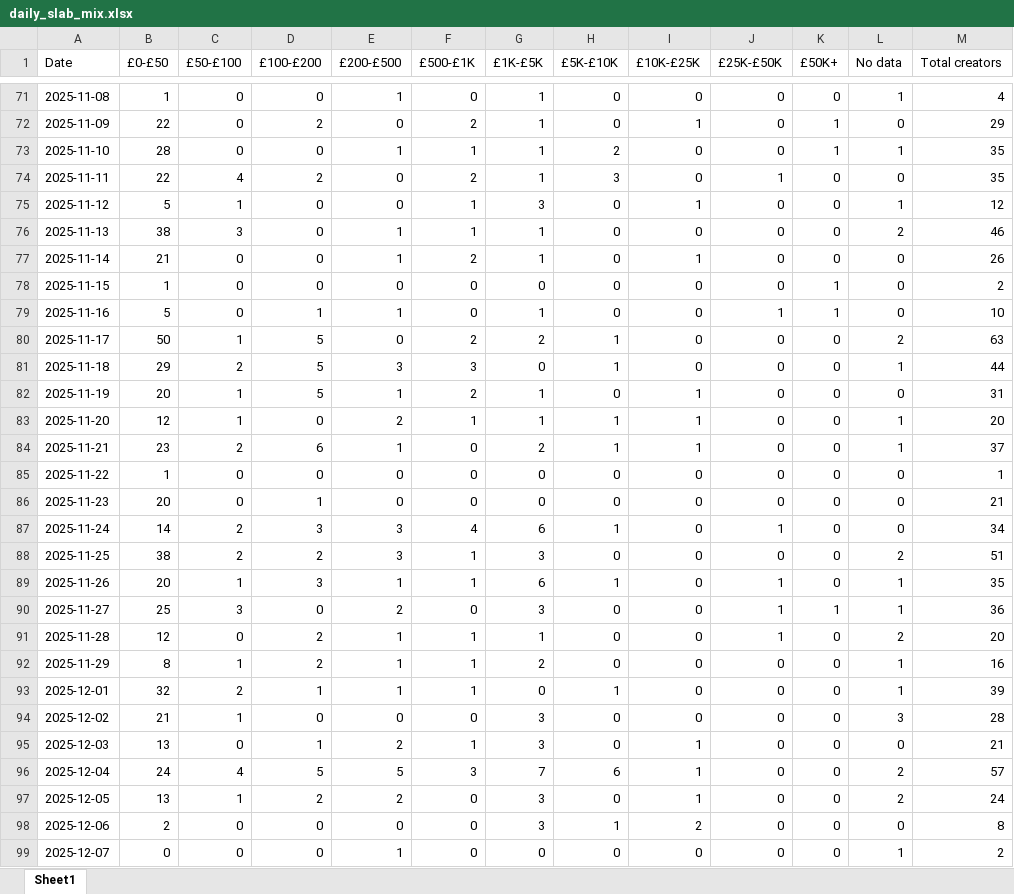
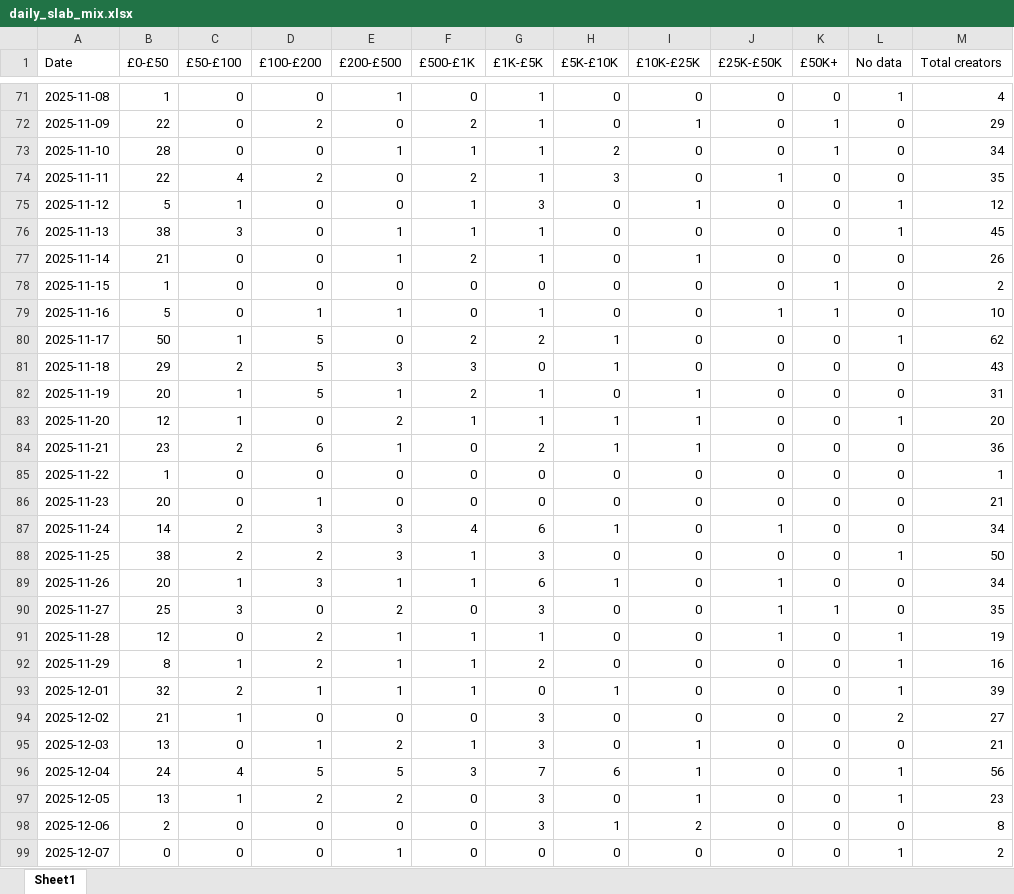
Before and after one commit to aviralgarg-commits/vahdam-sampling-dashboard, an Excel workbook: daily_slab_mix.xlsx, sheet Sheet1, drawn as a sheet; only a part is shown, gaps mark what is left out; values as stored, in another font and other column widths than the file's, no borders; the diff covers the shown part only; the diff names each change by its address in the sheet, - before the commit and + after, or states it on an @@ line.

```diff
--- a/daily_slab_mix.xlsx (sheet Sheet1)
+++ b/daily_slab_mix.xlsx (sheet Sheet1)
-L73 (No data): 1
+L73 (No data): 0
-M73 (Total creators): 35
+M73 (Total creators): 34
-L76 (No data): 2
+L76 (No data): 1
-M76 (Total creators): 46
+M76 (Total creators): 45
-L80 (No data): 2
+L80 (No data): 1
-M80 (Total creators): 63
+M80 (Total creators): 62
-L81 (No data): 1
+L81 (No data): 0
-M81 (Total creators): 44
+M81 (Total creators): 43
-L84 (No data): 1
+L84 (No data): 0
-M84 (Total creators): 37
+M84 (Total creators): 36
-L88 (No data): 2
+L88 (No data): 1
-M88 (Total creators): 51
+M88 (Total creators): 50
-L89:L90 (No data): 1
+L89:L90 (No data): 0
-M89 (Total creators): 35
+M89 (Total creators): 34
-M90 (Total creators): 36
+M90 (Total creators): 35
-L91 (No data): 2
+L91 (No data): 1
-M91 (Total creators): 20
+M91 (Total creators): 19
-L94 (No data): 3
+L94 (No data): 2
-M94 (Total creators): 28
+M94 (Total creators): 27
-L96:L97 (No data): 2
+L96:L97 (No data): 1
-M96 (Total creators): 57
+M96 (Total creators): 56
-M97 (Total creators): 24
+M97 (Total creators): 23
```
Also changed, not shown: 118 edited cells elsewhere in this sheet, chase_list.xlsx, creator_monthly_video_gmv.xlsx, 7 other files.
